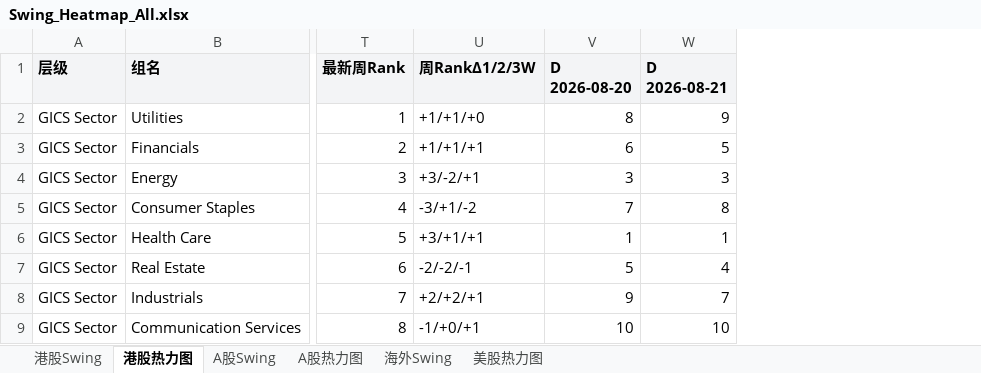
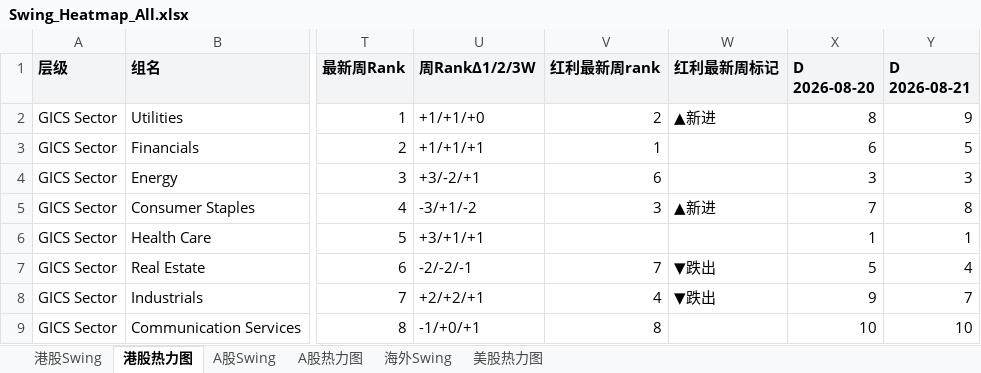
Before and after one commit to jibom/swing-pattern, an Excel workbook: Swing_Heatmap_All.xlsx, sheet 港股热力图, drawn as a sheet; only a part is shown, gaps mark what is left out; values as stored, in another font and other column widths than the file's, no borders; the diff names each change by its address in the sheet, - before the commit and + after, or states it on an @@ line.

```diff
--- a/Swing_Heatmap_All.xlsx (sheet 港股热力图)
+++ b/Swing_Heatmap_All.xlsx (sheet 港股热力图)
+column V (红利最新周rank), rows 2-9: 2 | 1 | 6 | 3 |  | 7 | 4 | 8
+column W (红利最新周标记), rows 2-8: ▲新进 |  |  | ▲新进 |  | ▼跌出 | ▼跌出
```
Also changed, not shown: sheet 港股Swing.
